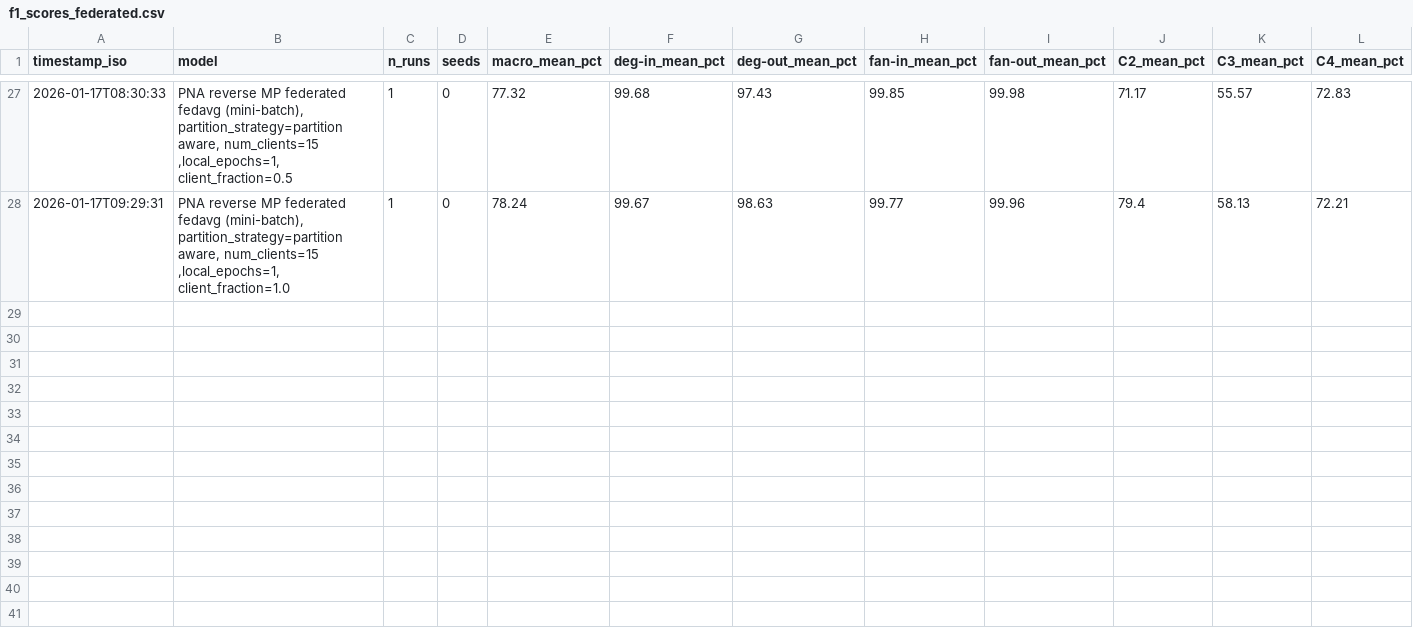
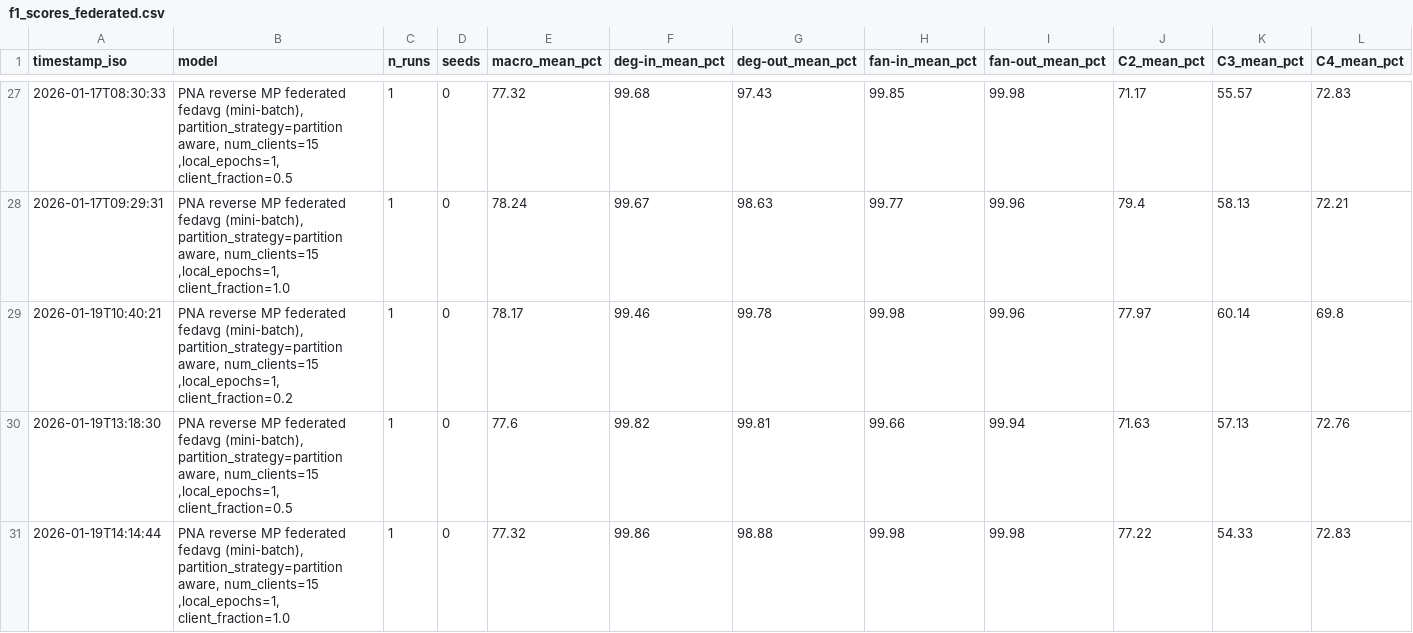
Before and after one commit to andrea2k/Subgraph_Federated_Learning, a CSV file: results/metrics/f1_scores_federated.csv, drawn as a sheet; only a part is shown, gaps mark what is left out; rows hold the shown columns only; the diff names each change by its address in the sheet, - before the commit and + after, or states it on an @@ line.

Commit message:
results added for communication across cross client edges

```diff
--- a/results/metrics/f1_scores_federated.csv
+++ b/results/metrics/f1_scores_federated.csv
+row 29: 2026-01-19T10:40:21 | PNA reverse MP federated fedavg (mini-batch), partition_strategy=partition aware, num_clients=15 ,local_epochs=1, client_fraction=0.2 | 1 | 0 | 78.17 | 99.46 | 99.78 | 99.98 | 99.96 | 77.97 | 60.14 | 69.8
+row 30: 2026-01-19T13:18:30 | PNA reverse MP federated fedavg (mini-batch), partition_strategy=partition aware, num_clients=15 ,local_epochs=1, client_fraction=0.5 | 1 | 0 | 77.6 | 99.82 | 99.81 | 99.66 | 99.94 | 71.63 | 57.13 | 72.76
+row 31: 2026-01-19T14:14:44 | PNA reverse MP federated fedavg (mini-batch), partition_strategy=partition aware, num_clients=15 ,local_epochs=1, client_fraction=1.0 | 1 | 0 | 77.32 | 99.86 | 98.88 | 99.98 | 99.98 | 77.22 | 54.33 | 72.83
```
Also changed, not shown: 8 other files.
